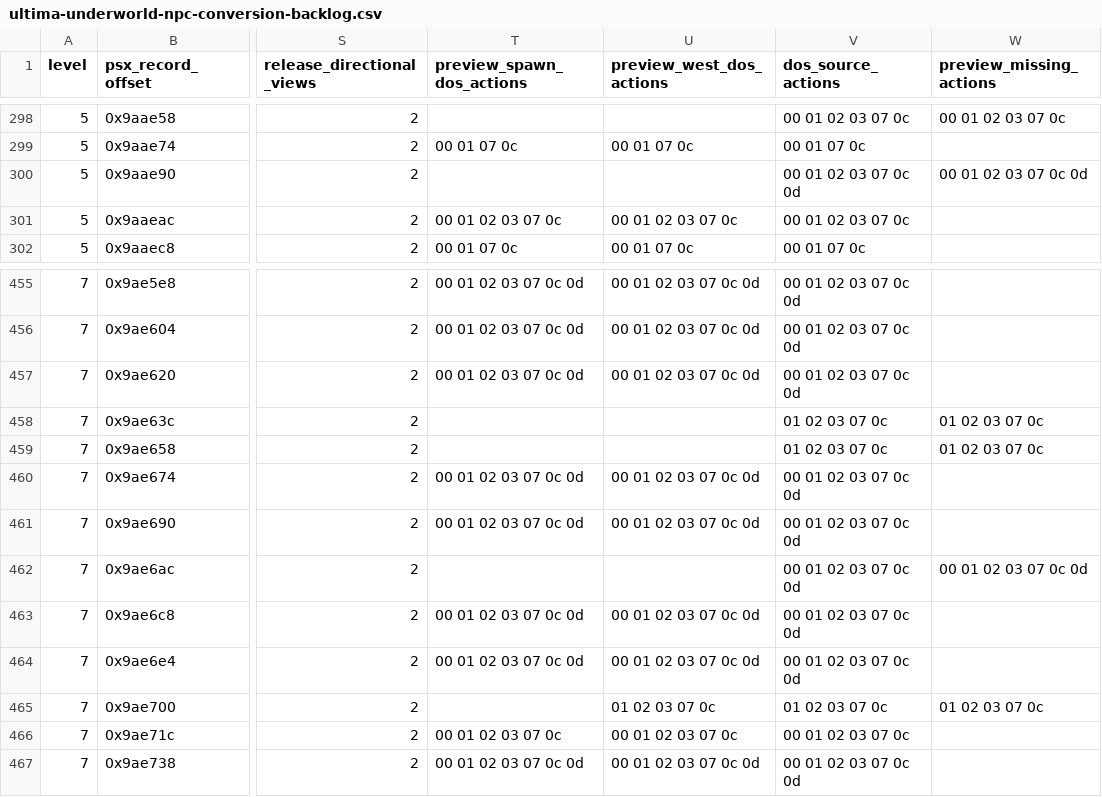
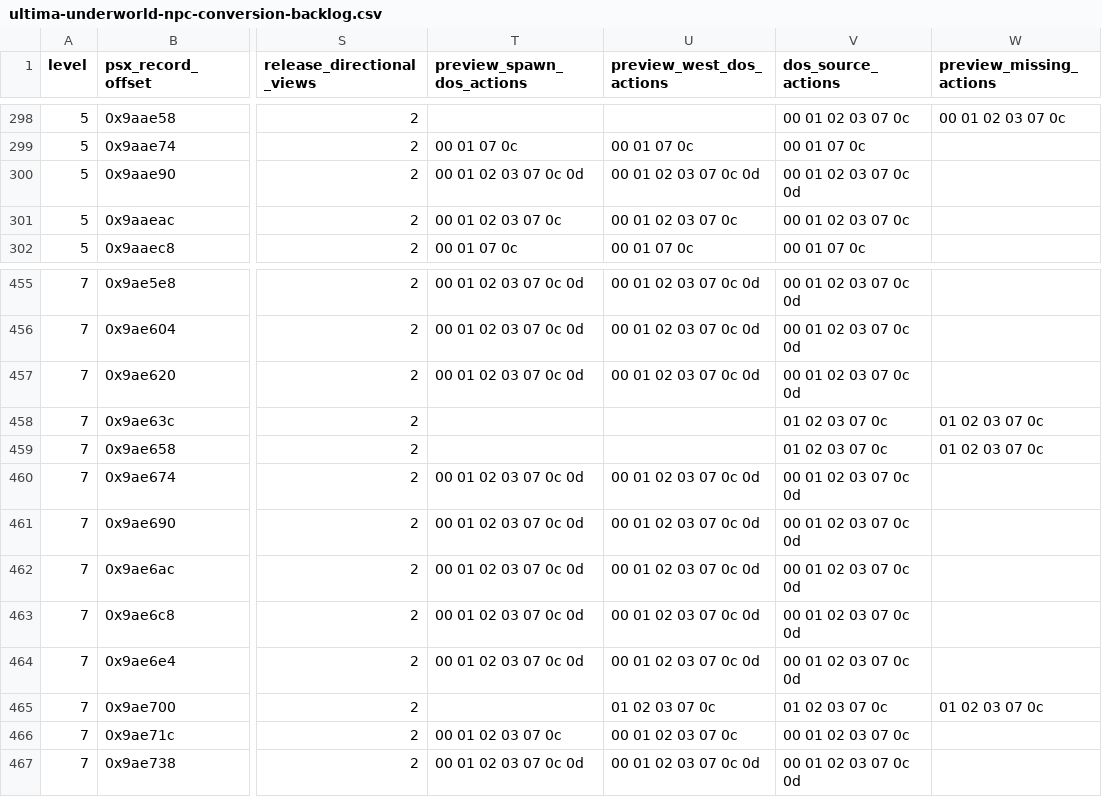
Before and after one commit to hydek12/UltimaUnderworldDOSVisuals, a CSV file: docs/ultima-underworld-npc-conversion-backlog.csv, drawn as a sheet; only a part is shown, gaps mark what is left out; the diff covers the shown part only; the diff names each change by its address in the sheet, - before the commit and + after, or states it on an @@ line.

```diff
--- a/docs/ultima-underworld-npc-conversion-backlog.csv
+++ b/docs/ultima-underworld-npc-conversion-backlog.csv
-T300 (preview_spawn_dos_actions): (empty)
+T300 (preview_spawn_dos_actions): 00 01 02 03 07 0c 0d
-U300 (preview_west_dos_actions): (empty)
+U300 (preview_west_dos_actions): 00 01 02 03 07 0c 0d
-W300 (preview_missing_actions): 00 01 02 03 07 0c 0d
+W300 (preview_missing_actions): (empty)
-T462 (preview_spawn_dos_actions): (empty)
+T462 (preview_spawn_dos_actions): 00 01 02 03 07 0c 0d
-U462 (preview_west_dos_actions): (empty)
+U462 (preview_west_dos_actions): 00 01 02 03 07 0c 0d
-W462 (preview_missing_actions): 00 01 02 03 07 0c 0d
+W462 (preview_missing_actions): (empty)
```
Also changed, not shown: 36 edited cells elsewhere in this file, 4 other files.
